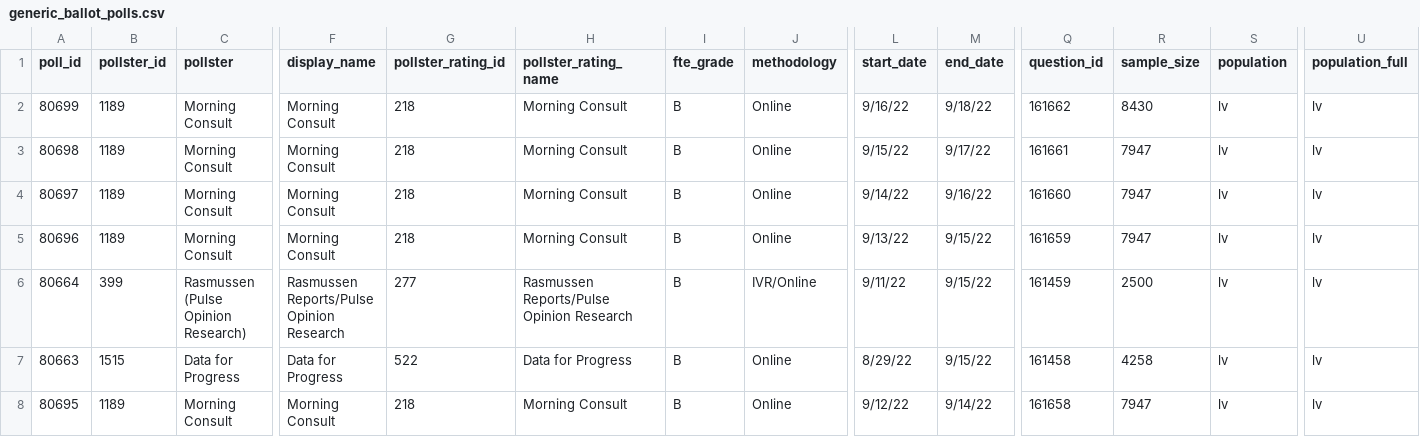
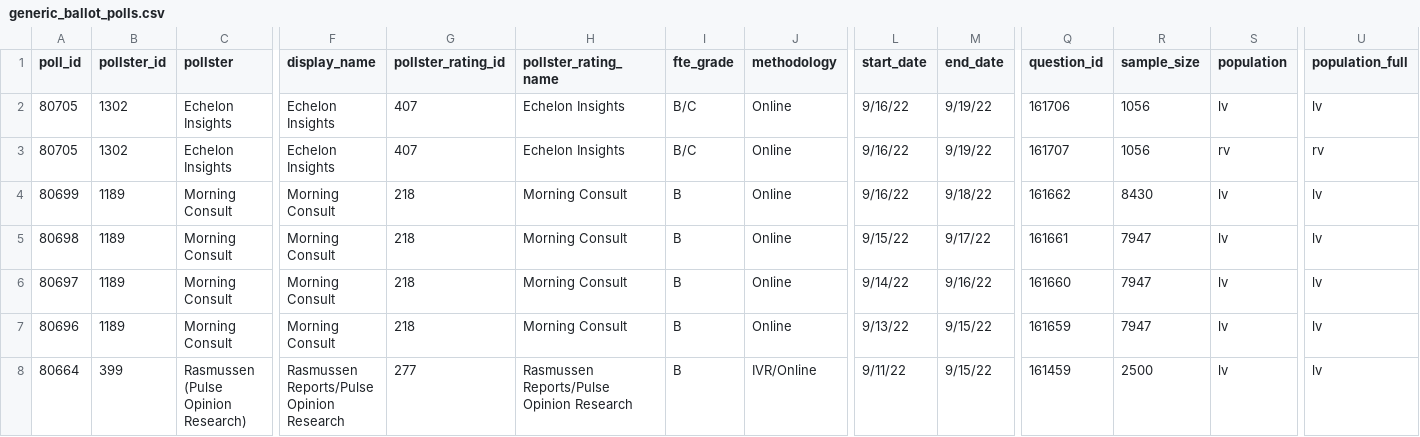
Before and after one commit to dcadata/fivey-is-an-emotional-fox, a CSV file: data/generic_ballot_polls.csv, drawn as a sheet; only a part is shown, gaps mark what is left out; the shorter side is filled out with more unchanged rows; rows hold the shown columns only; the diff names each change by its address in the sheet, - before the commit and + after, or states it on an @@ line.

```diff
--- a/data/generic_ballot_polls.csv
+++ b/data/generic_ballot_polls.csv
+row 2: 80705 | 1302 | Echelon Insights | Echelon Insights | 407 | Echelon Insights | B/C | Online | 9/16/22 | 9/19/22 | 161706 | 1056 | lv | lv
+row 3: 80705 | 1302 | Echelon Insights | Echelon Insights | 407 | Echelon Insights | B/C | Online | 9/16/22 | 9/19/22 | 161707 | 1056 | rv | rv
```
Also changed, not shown: gcb_movement/1-Dobbs (YTD split at 6.24).csv, gcb_movement/2-MAL Raid (6.24-8.9 vs 8.9-Today).csv, 4 other files.
